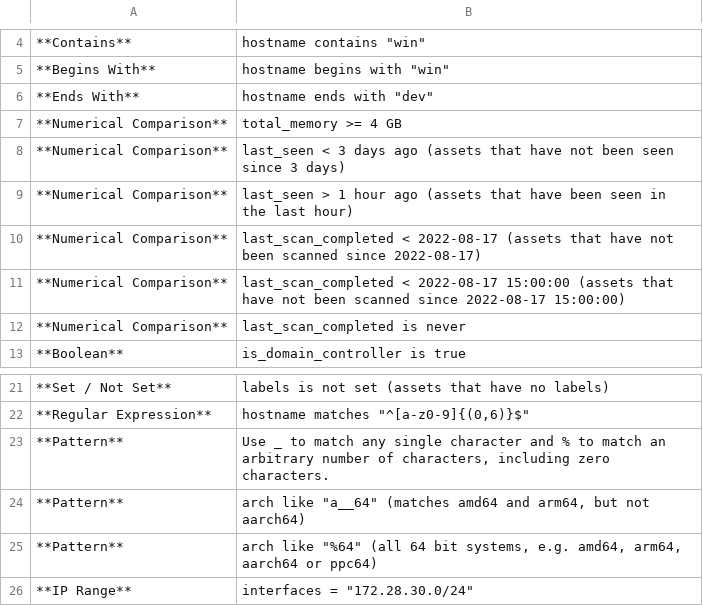
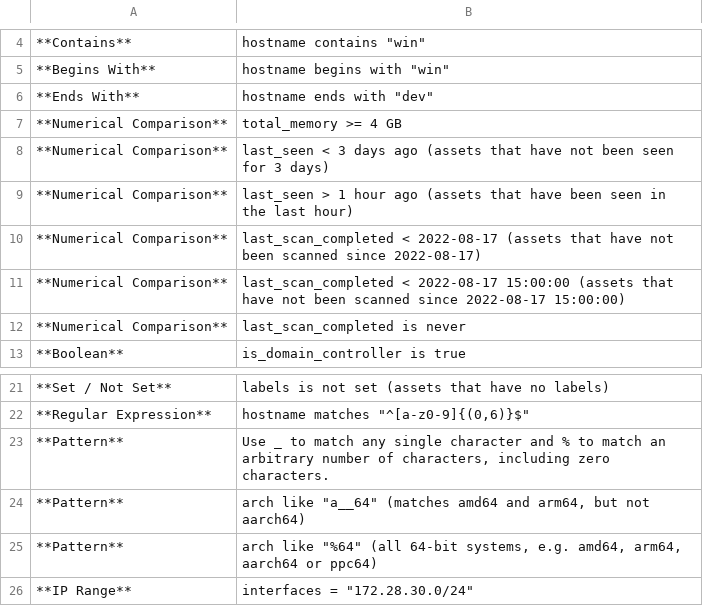
Before and after one commit to NextronSystems/management-center-manual, a CSV file: csv/mc-query-operators.csv, drawn as a sheet; only a part is shown, gaps mark what is left out; the diff names each change by its address in the sheet, - before the commit and + after, or states it on an @@ line.

```diff
--- a/csv/mc-query-operators.csv
+++ b/csv/mc-query-operators.csv
-B8: …been seen since 3 days)
+B8: …been seen for 3 days)
-B25: …"%64" (all 64 bit systems, e.g.…
+B25: …"%64" (all 64-bit systems, e.g.…
```
Also changed, not shown: 28 other files.
